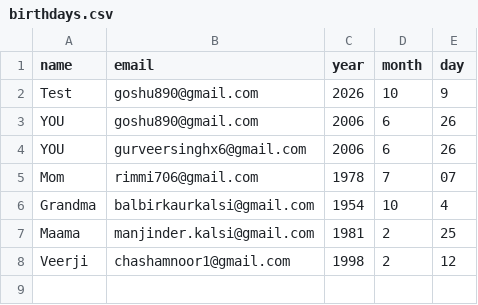
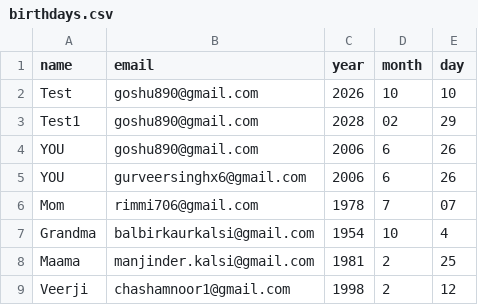
Before and after one commit to VeerX-27G/AutoBirthday_Wisher, a CSV file: birthdays.csv, drawn as a sheet.

Commit message:
Update birthday date for Test and add Test1

```diff
--- a/birthdays.csv
+++ b/birthdays.csv
@@ -1,3 +1,4 @@
 name,email,year,month,day
-Test,goshu890@gmail.com,2026,10,9
+Test,goshu890@gmail.com,2026,10,10
+Test1,goshu890@gmail.com,2028,02,29
 YOU,goshu890@gmail.com,2006,6,26
```
